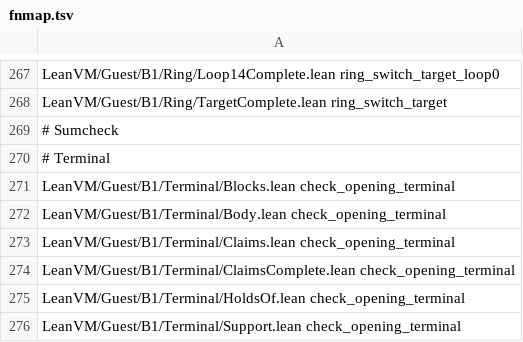
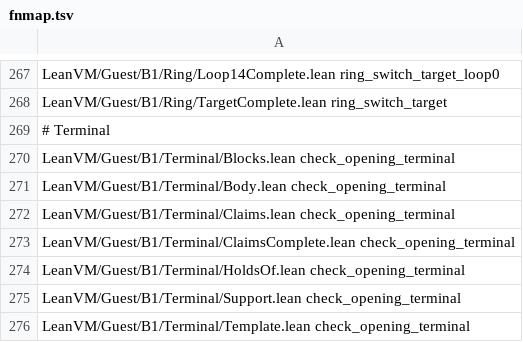
Before and after one commit to leanEthereum/leanVM, a TSV file: formal/lean_vm/scripts/val-names/fnmap.tsv, drawn as a sheet; only a part is shown, gaps mark what is left out; the shorter side is filled out with more unchanged rows; the diff names each change by its address in the sheet, - before the commit and + after, or states it on an @@ line.

```diff
--- a/formal/lean_vm/scripts/val-names/fnmap.tsv
+++ b/formal/lean_vm/scripts/val-names/fnmap.tsv
-row 269: # Sumcheck
```
Also changed, not shown: 3 other files.
